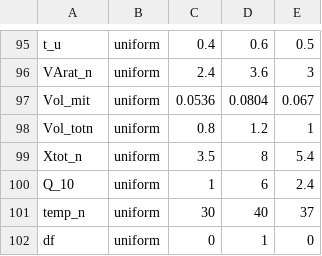
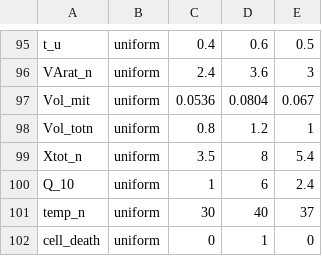
Before and after one commit to multimodalspectroscopy/hypothermia-bayescmd, a CSV file: bcmd-files/sensitivity/param_files/bp_hypothermia_params.csv, drawn as a sheet; only a part is shown, gaps mark what is left out.

Commit message:
Amended cell death sensitivity
df is a derived variable. Swapped to using cell death with insult information set to being 0 i.e. before data start point

```diff
--- a/bcmd-files/sensitivity/param_files/bp_hypothermia_params.csv
+++ b/bcmd-files/sensitivity/param_files/bp_hypothermia_params.csv
@@ -101,2 +101,2 @@ Q_10,uniform,1,6,2.4
 temp_n,uniform,30,40,37
-df,uniform,0,1,0
+cell_death,uniform,0,1,0
```
Also changed, not shown: 1 other file.
